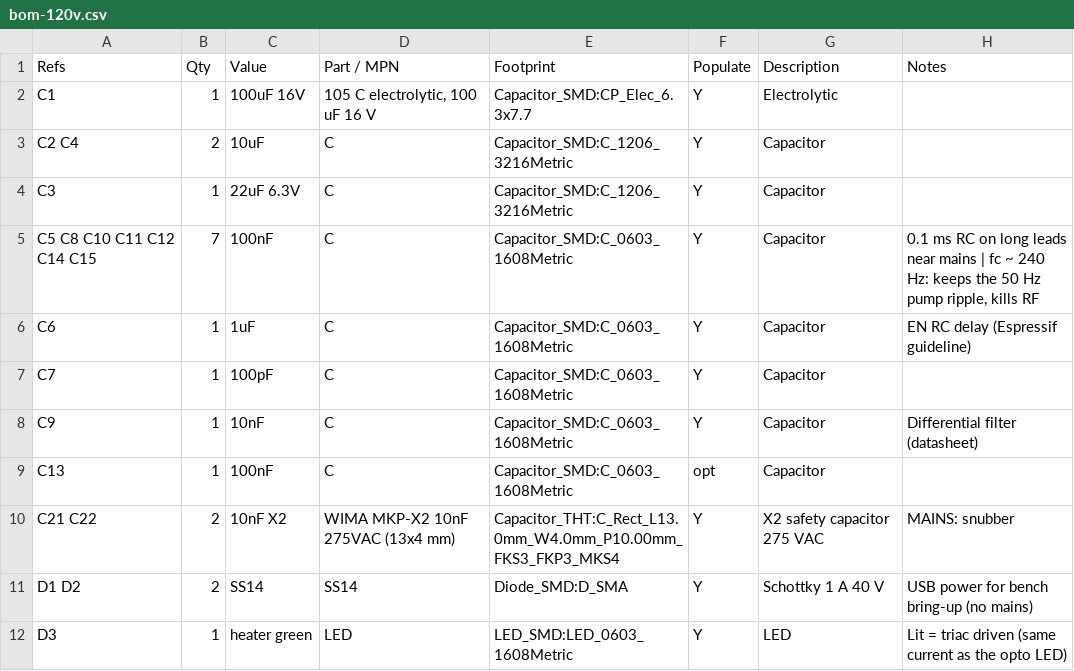
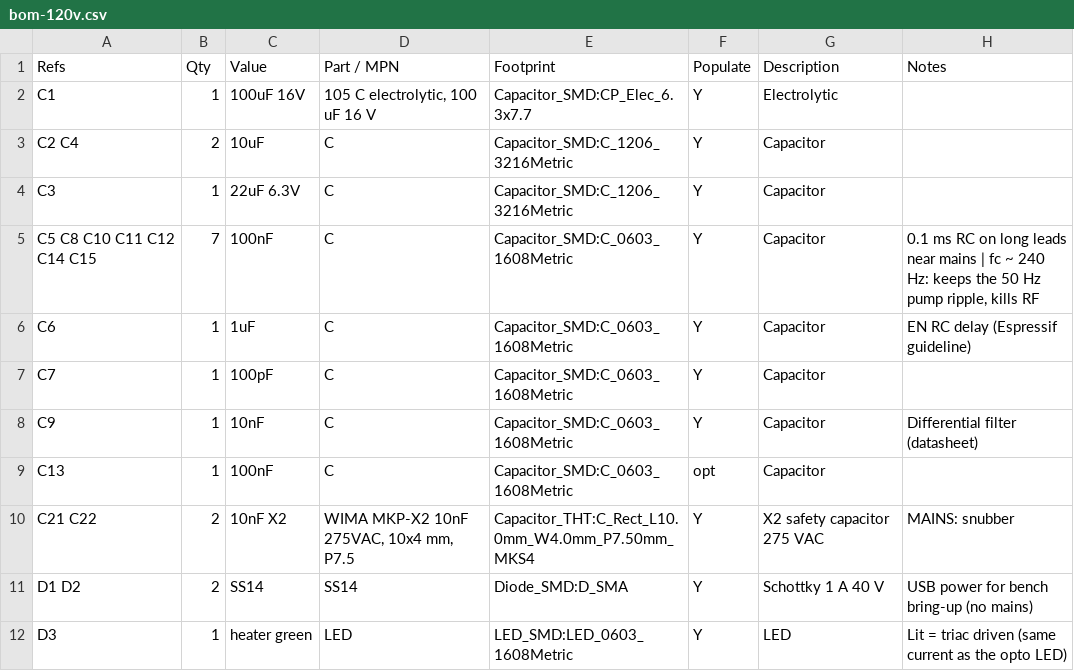
Before and after one commit to brensch/coffee, a CSV file: hardware/controller/build/bom-120v.csv, drawn as a sheet; only a part is shown.

```diff
--- a/hardware/controller/build/bom-120v.csv
+++ b/hardware/controller/build/bom-120v.csv
@@ -9,3 +9,3 @@ C9,1,10nF,C,Capacitor_SMD:C_0603_1608Metric,Y,Capacitor,Differential filter (dat
 C13,1,100nF,C,Capacitor_SMD:C_0603_1608Metric,opt,Capacitor,
-C21 C22,2,10nF X2,WIMA MKP-X2 10nF 275VAC (13x4 mm),Capacitor_THT:C_Rect_L13.0mm_W4.0mm_P10.00mm_FKS3_FKP3_MKS4,Y,X2 safety capacitor 275 VAC,MAINS: snubber
+C21 C22,2,10nF X2,"WIMA MKP-X2 10nF 275VAC, 10x4 mm, P7.5",Capacitor_THT:C_Rect_L10.0mm_W4.0mm_P7.50mm_MKS4,Y,X2 safety capacitor 275 VAC,MAINS: snubber
 D1 D2,2,SS14,SS14,Diode_SMD:D_SMA,Y,Schottky 1 A 40 V,USB power for bench bring-up (no mains)
```
Also changed, not shown: hardware/controller/build/bom-230v.csv, hardware/controller/build/coffee-controller-120v-fab/positions.csv, 44 other files.
